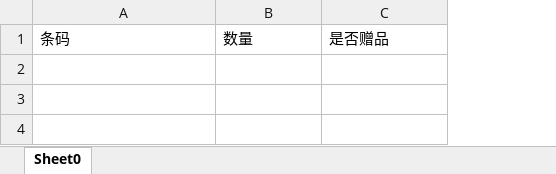
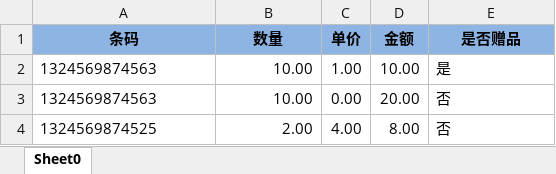
Before and after one commit to zly1988203/easyUI-web, an Excel workbook: src/main/resources/template/excel/export/PurchaseGoodsBarCodeTemple.xlsx, sheet Sheet0, drawn as a sheet; values as stored, in another font and other column widths than the file's, no borders; addresses are those after the commit; the diff names each change by its address in the sheet, - before the commit and + after, or states it on an @@ line.

```diff
--- a/src/main/resources/template/excel/export/PurchaseGoodsBarCodeTemple.xlsx (sheet Sheet0)
+++ b/src/main/resources/template/excel/export/PurchaseGoodsBarCodeTemple.xlsx (sheet Sheet0)
+column C (单价), empty
+column D (金额), empty
@@ A1:B1 fill: none → #8EB4E3, bold: off → on, alignment: left → center @@
@@ E1 fill: none → #8EB4E3, bold: off → on, alignment: left → center @@
+row 2: 1324569874563 | 10.00 | 1.00 | 10.00 | 是
+row 3: 1324569874563 | 10.00 | 0.00 | 20.00 | 否
+row 4: 1324569874525 | 2.00 | 4.00 | 8.00 | 否
```
Also changed, not shown: src/main/resources/template/excel/export/PurchaseGoodsSkuCodeTemple.xlsx, 1 other file.
